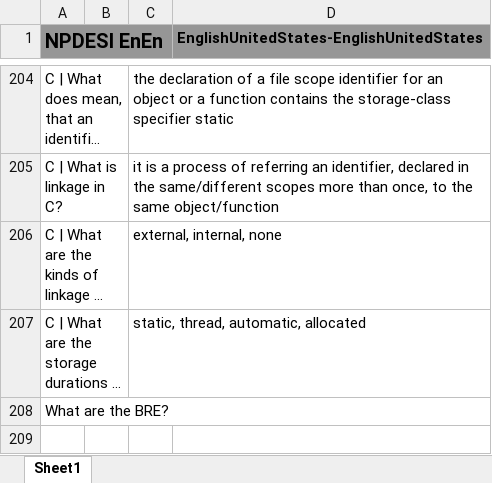
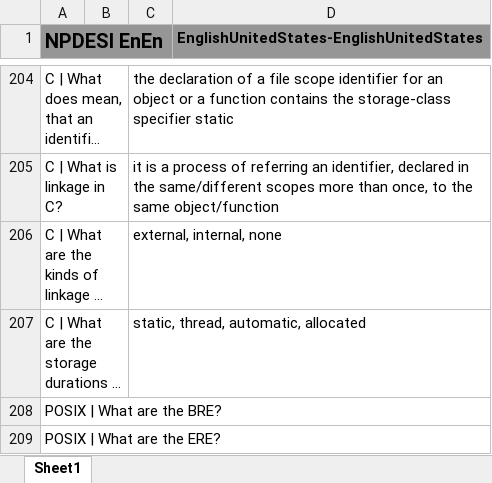
Before and after one commit to JackSonier/kb, an Excel workbook: NPDESI EnEn.xlsx, sheet Sheet1, drawn as a sheet; only a part is shown, gaps mark what is left out; long unchanged cells end in …; values as stored, in another font and other column widths than the file's, no borders; the diff names each change by its address in the sheet, - before the commit and + after, or states it on an @@ line.

Commit message:
Update NPDESI EnEn.xlsx

```diff
--- a/NPDESI EnEn.xlsx (sheet Sheet1)
+++ b/NPDESI EnEn.xlsx (sheet Sheet1)
-A208 (NPDESI EnEn): What are the BRE?
+A208 (NPDESI EnEn): POSIX | What are the BRE?
+row 209: POSIX | What are the ERE?
```
